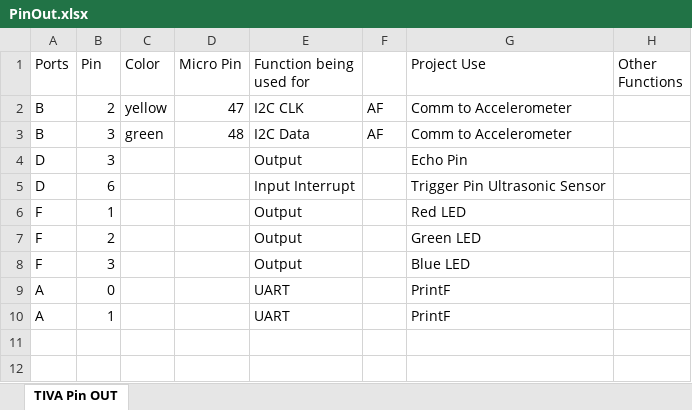
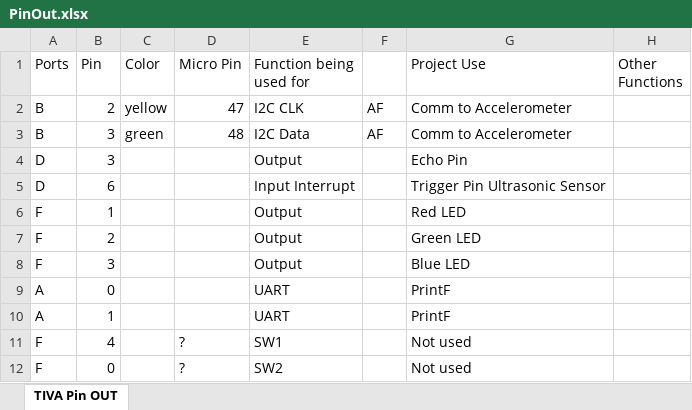
Before and after one commit to thrasher8390/QuadRotorFirmware_TIVA, an Excel workbook: Documents/PinOut.xlsx, sheet TIVA Pin OUT, drawn as a sheet; values as stored, in another font and other column widths than the file's, no borders; the diff names each change by its address in the sheet, - before the commit and + after, or states it on an @@ line.

```diff
--- a/Documents/PinOut.xlsx (sheet TIVA Pin OUT)
+++ b/Documents/PinOut.xlsx (sheet TIVA Pin OUT)
+row 11: F | 4 |  | ? | SW1 |  | Not used
+row 12: F | 0 |  | ? | SW2 |  | Not used
```
Also changed, not shown: 3 other files.
